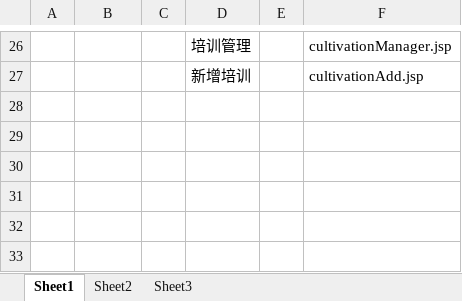
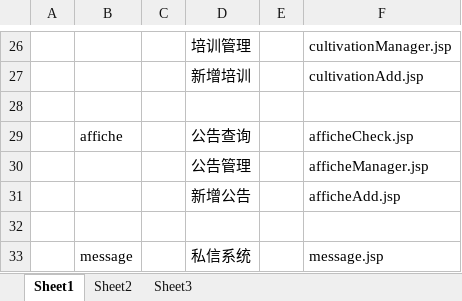
Before and after one commit to YaMimi/HRMS_SSH, an Excel workbook: 页面命名规则.xlsx, sheet Sheet1, drawn as a sheet; only a part is shown, gaps mark what is left out; values as stored, in another font and other column widths than the file's, no borders; the diff names each change by its address in the sheet, - before the commit and + after, or states it on an @@ line.

```diff
--- a/页面命名规则.xlsx (sheet Sheet1)
+++ b/页面命名规则.xlsx (sheet Sheet1)
+row 28: (empty)
+row 29:  | affiche |  | 公告查询 |  | afficheCheck.jsp
+row 30:  |  |  | 公告管理 |  | afficheManager.jsp
+row 31:  |  |  | 新增公告 |  | afficheAdd.jsp
+row 32: (empty)
+row 33:  | message |  | 私信系统 |  | message.jsp
```
Also changed, not shown: 2 other files.
